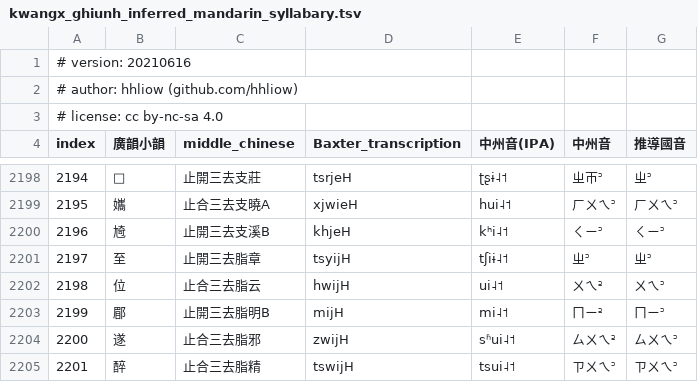
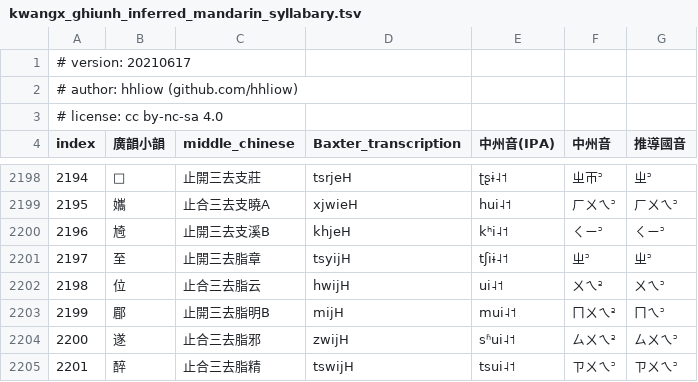
Before and after one commit to hhliow/mandarin, a TSV file: hhliow/kwangx_ghiunh_inferred_mandarin_syllabary.tsv, drawn as a sheet; only a part is shown, gaps mark what is left out.

Commit message:
Update kwangx_ghiunh_inferred_mandarin_syllabary.tsv

```diff
--- a/hhliow/kwangx_ghiunh_inferred_mandarin_syllabary.tsv
+++ b/hhliow/kwangx_ghiunh_inferred_mandarin_syllabary.tsv
@@ -1,2 +1,2 @@
-# version: 20210616						
+# version: 20210617						
 # author: hhliow (github.com/hhliow)						
@@ -2202,3 +2202,3 @@ index	廣韻小韻	middle_chinese	Baxter_transcription	中州音(IPA)	中州音
 2198	位	止合三去脂云	hwijH	ui˨˦	ㄨㄟ꜅	ㄨㄟ꜄
-2199	郿	止開三去脂明B	mijH	mi˨˦	ㄇㄧ꜅	ㄇㄧ꜄
+2199	郿	止開三去脂明B	mijH	mui˨˦	ㄇㄨㄟ꜅	ㄇㄟ꜄
 2200	遂	止合三去脂邪	zwijH	sʱui˨˦	ㄙㄨㄟ꜅	ㄙㄨㄟ꜄
```
